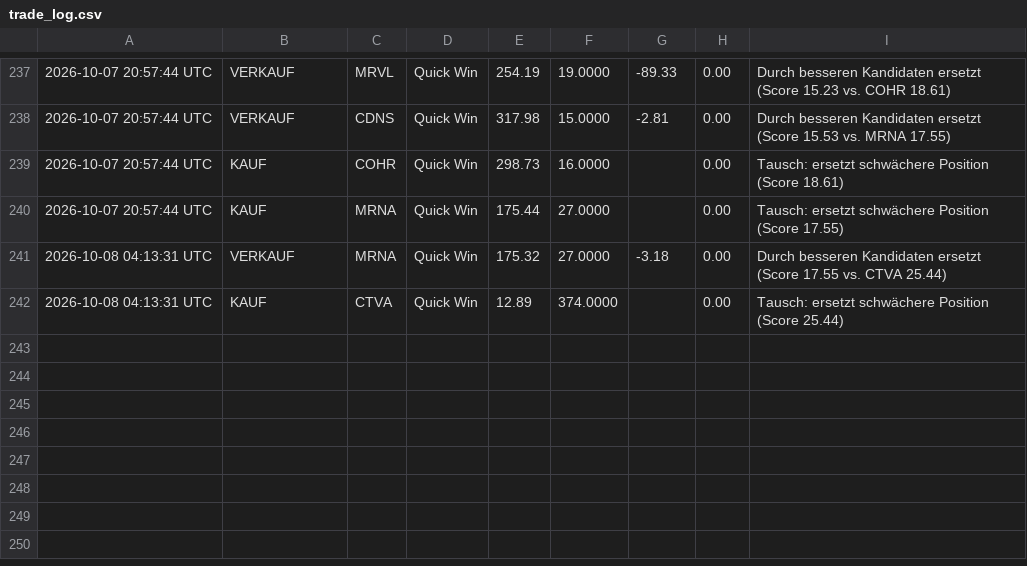
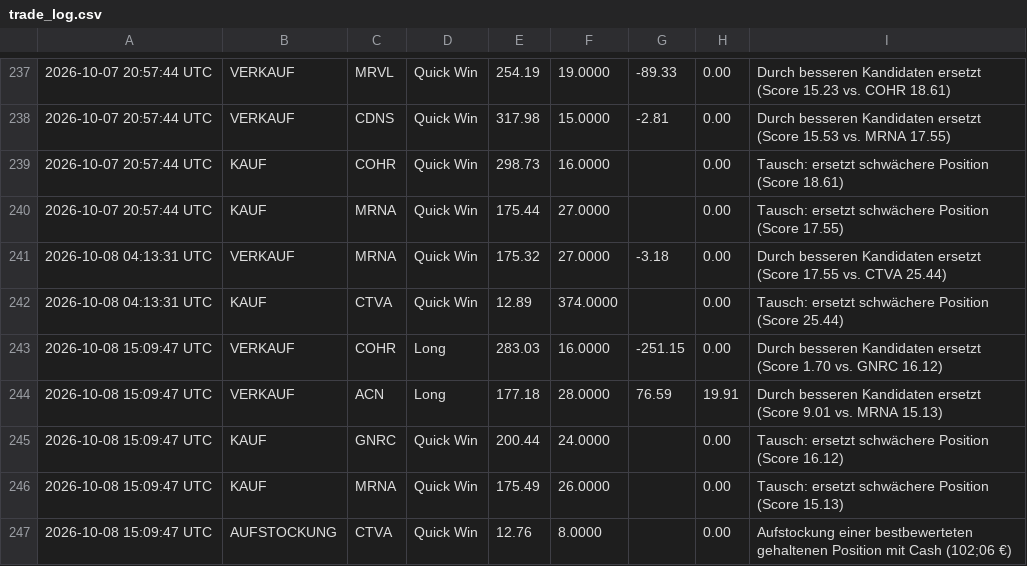
Before and after one commit to heyneca-stack/quantflow-dashboard, a CSV file: trade_log.csv, drawn as a sheet; only a part is shown, gaps mark what is left out; the diff names each change by its address in the sheet, - before the commit and + after, or states it on an @@ line.

```diff
--- a/trade_log.csv
+++ b/trade_log.csv
+row 243: 2026-10-08 15:09:47 UTC | VERKAUF | COHR | Long | 283.03 | 16.0000 | -251.15 | 0.00 | Durch besseren Kandidaten ersetzt (Score 1.70 vs. GNRC 16.12)
+row 244: 2026-10-08 15:09:47 UTC | VERKAUF | ACN | Long | 177.18 | 28.0000 | 76.59 | 19.91 | Durch besseren Kandidaten ersetzt (Score 9.01 vs. MRNA 15.13)
+row 245: 2026-10-08 15:09:47 UTC | KAUF | GNRC | Quick Win | 200.44 | 24.0000 |  | 0.00 | Tausch: ersetzt schwächere Position (Score 16.12)
+row 246: 2026-10-08 15:09:47 UTC | KAUF | MRNA | Quick Win | 175.49 | 26.0000 |  | 0.00 | Tausch: ersetzt schwächere Position (Score 15.13)
+row 247: 2026-10-08 15:09:47 UTC | AUFSTOCKUNG | CTVA | Quick Win | 12.76 | 8.0000 |  | 0.00 | Aufstockung einer bestbewerteten gehaltenen Position mit Cash (102;06 €)
```
Also changed, not shown: portfolio_log.csv, 6 other files.
